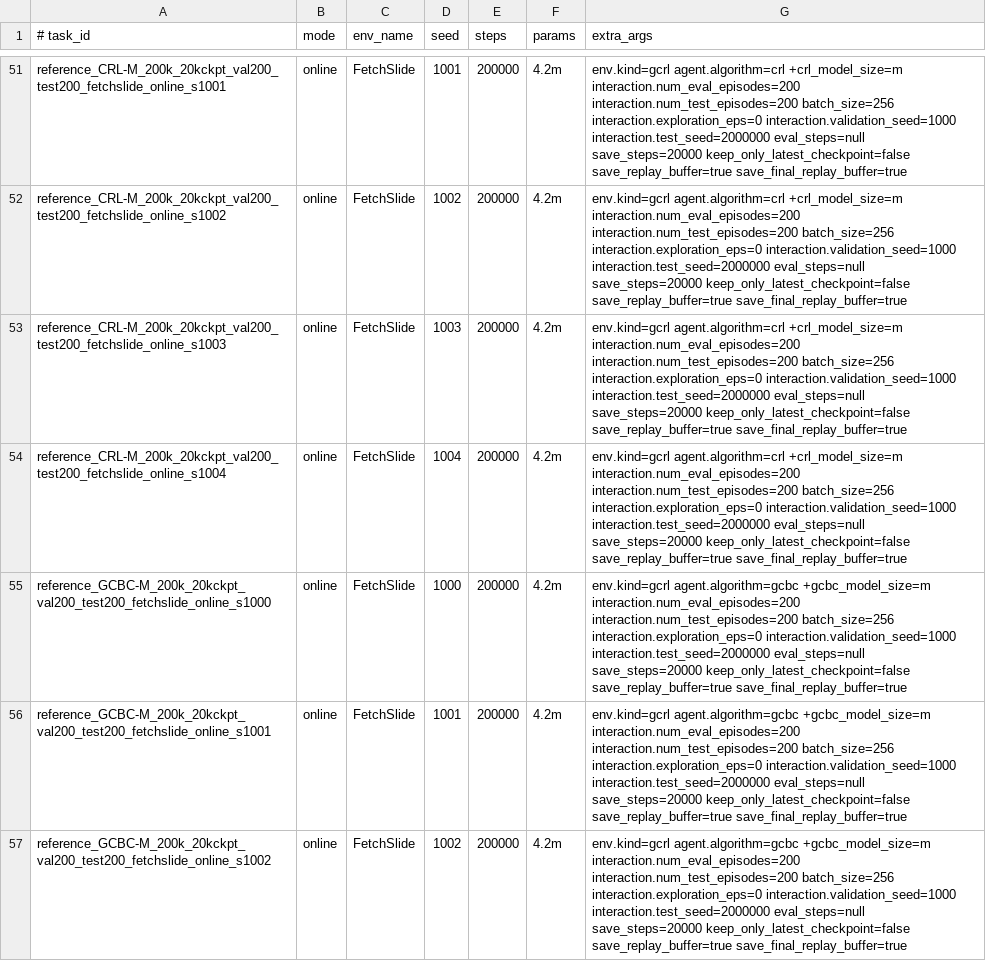
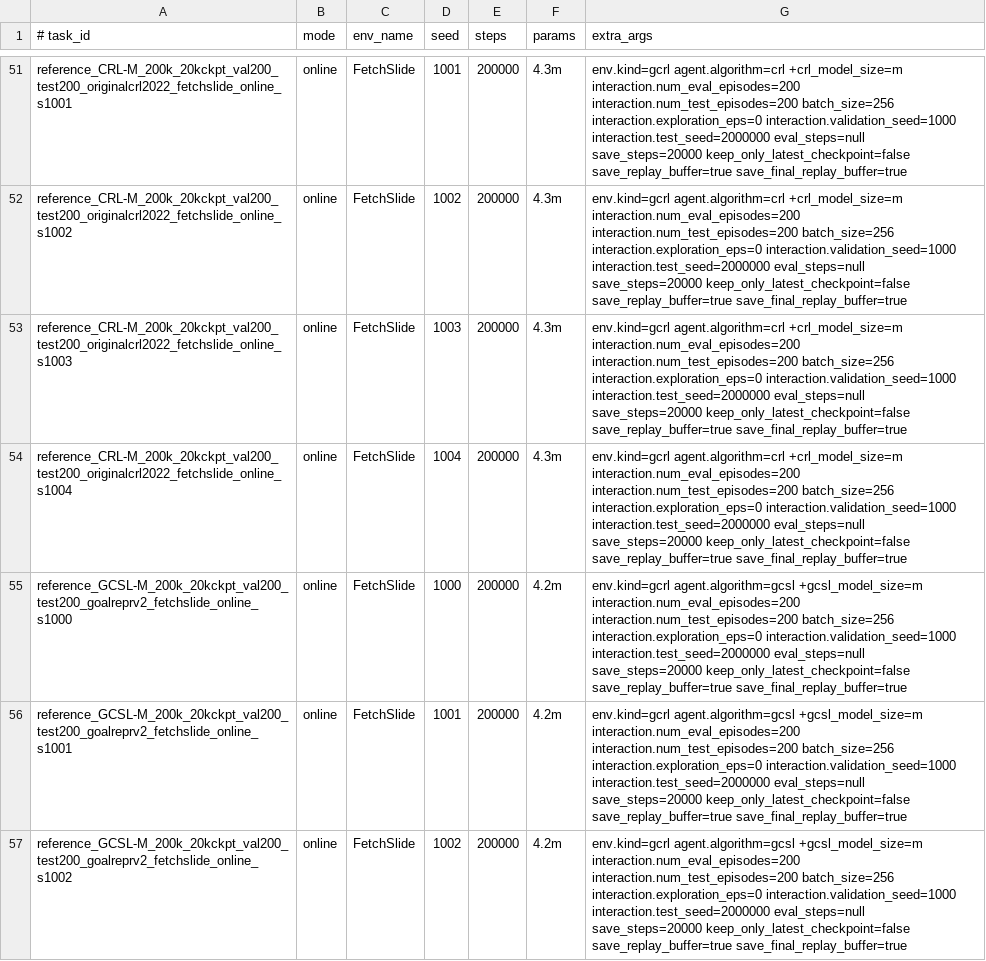
Before and after one commit to ubermenzch/quasimetric-rl, a TSV file: configs/gcrl_baselines_4alg_7env_5seed_200k.tsv, drawn as a sheet; only a part is shown, gaps mark what is left out; the diff covers the shown part only; the diff names each change by its address in the sheet, - before the commit and + after, or states it on an @@ line.

```diff
--- a/configs/gcrl_baselines_4alg_7env_5seed_200k.tsv
+++ b/configs/gcrl_baselines_4alg_7env_5seed_200k.tsv
-A51 (# task_id): reference_CRL-M_200k_20kckpt_val200_test200_fetchslide_online_s1001
+A51 (# task_id): reference_CRL-M_200k_20kckpt_val200_test200_originalcrl2022_fetchslide_online_s1001
-F51:F54 (params): 4.2m
+F51:F54 (params): 4.3m
-A52 (# task_id): reference_CRL-M_200k_20kckpt_val200_test200_fetchslide_online_s1002
+A52 (# task_id): reference_CRL-M_200k_20kckpt_val200_test200_originalcrl2022_fetchslide_online_s1002
-A53 (# task_id): reference_CRL-M_200k_20kckpt_val200_test200_fetchslide_online_s1003
+A53 (# task_id): reference_CRL-M_200k_20kckpt_val200_test200_originalcrl2022_fetchslide_online_s1003
-A54 (# task_id): reference_CRL-M_200k_20kckpt_val200_test200_fetchslide_online_s1004
+A54 (# task_id): reference_CRL-M_200k_20kckpt_val200_test200_originalcrl2022_fetchslide_online_s1004
-A55 (# task_id): reference_GCBC-M_200k_20kckpt_val200_test200_fetchslide_online_s1000
+A55 (# task_id): reference_GCSL-M_200k_20kckpt_val200_test200_goalreprv2_fetchslide_online_s1000
-G55:G57 (extra_args): env.kind=gcrl agent.algorithm=gcbc +gcbc_model_size=m interaction.num_eval_episodes=200 interaction.num_test_episodes=200…
+G55:G57 (extra_args): env.kind=gcrl agent.algorithm=gcsl +gcsl_model_size=m interaction.num_eval_episodes=200 interaction.num_test_episodes=200…
-A56 (# task_id): reference_GCBC-M_200k_20kckpt_val200_test200_fetchslide_online_s1001
+A56 (# task_id): reference_GCSL-M_200k_20kckpt_val200_test200_goalreprv2_fetchslide_online_s1001
-A57 (# task_id): reference_GCBC-M_200k_20kckpt_val200_test200_fetchslide_online_s1002
+A57 (# task_id): reference_GCSL-M_200k_20kckpt_val200_test200_goalreprv2_fetchslide_online_s1002
```
Also changed, not shown: 166 edited cells elsewhere in this file, 50 other files.
